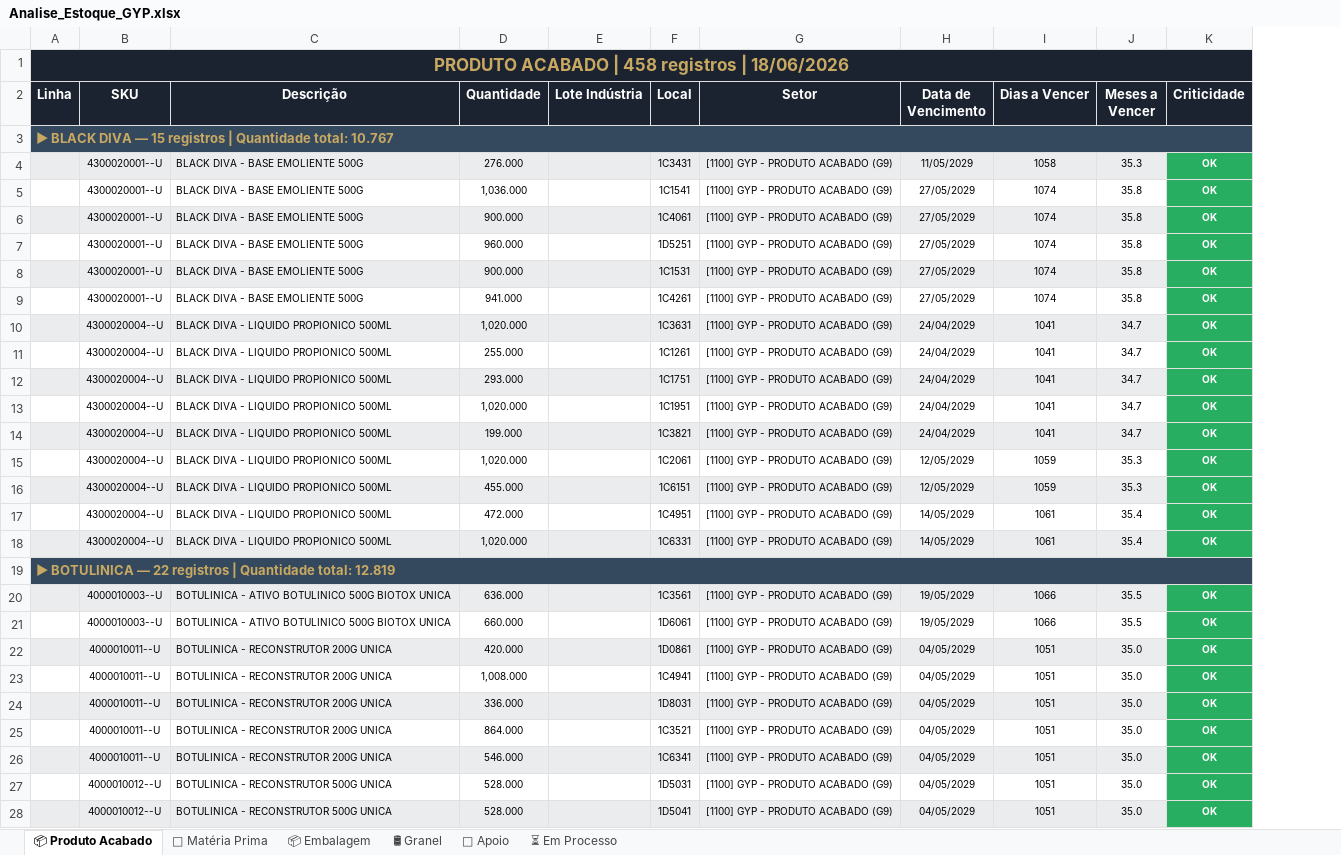
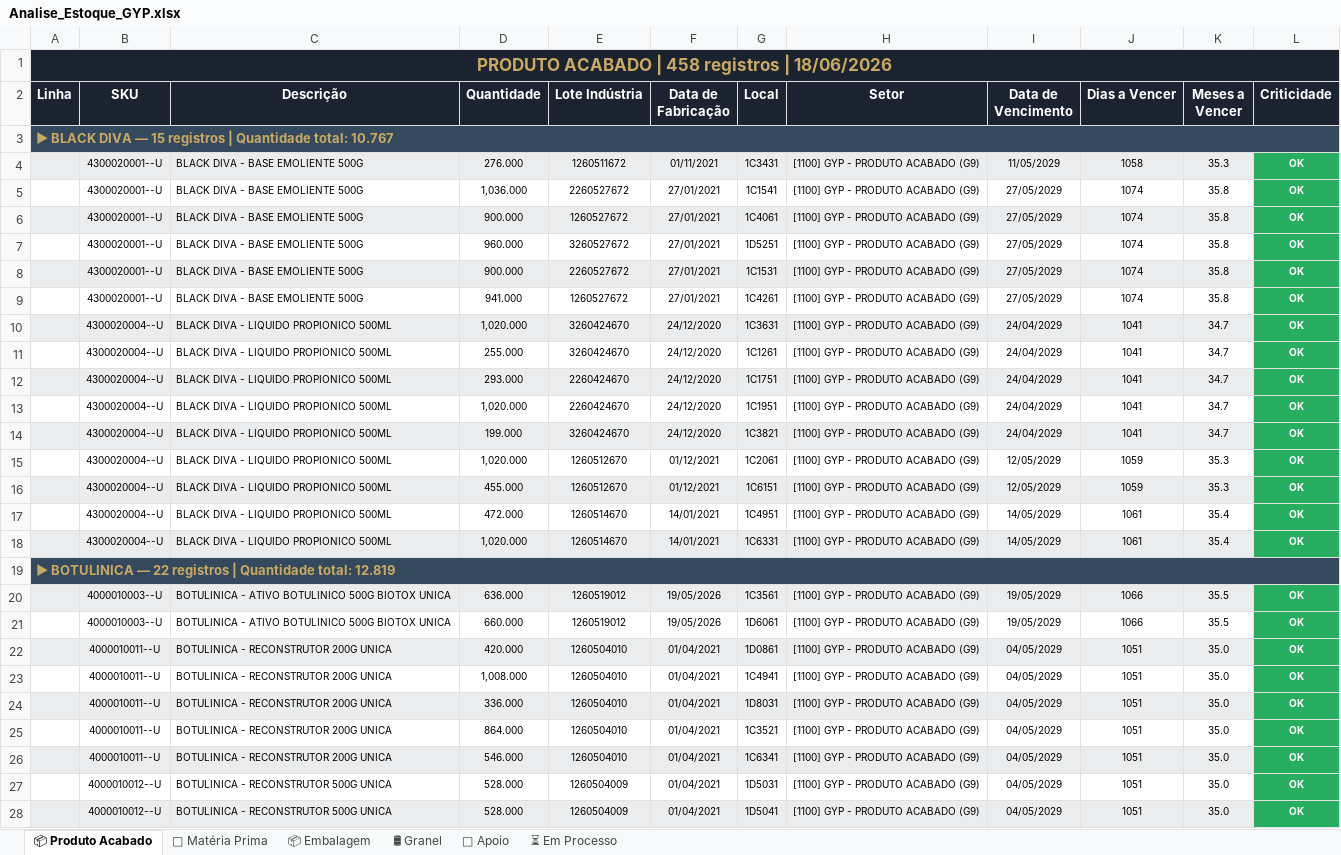
Before and after one commit to odair797/dashboard-estoque-gyp, an Excel workbook: output/Analise_Estoque_GYP.xlsx, sheet 📦 Produto Acabado, drawn as a sheet; only a part is shown; values as stored, in another font and other column widths than the file's, no borders; the diff covers the shown part only; the diff names each change by its address in the sheet, - before the commit and + after, or states it on an @@ line.

```diff
--- a/output/Analise_Estoque_GYP.xlsx (sheet 📦 Produto Acabado)
+++ b/output/Analise_Estoque_GYP.xlsx (sheet 📦 Produto Acabado)
+column F (Data de Fabricação), rows 4-28: 01/11/2021 | 27/01/2021 | 27/01/2021 | 27/01/2021 | 27/01/2021 | 27/01/2021 | 24/12/2020 | 24/12/2020 | 24/12/2020 | 24/12/2020 | 24/12/2020 | 01/12/2021 | 01/12/2021 | 14/01/2021 | 14/01/2021 |  | 19/05/2026 | 19/05/2026 | 01/04/2021 | 01/04/2021 | 01/04/2021 | 01/04/2021 | 01/04/2021 | 01/04/2021 | 01/04/2021
-E4 (Lote Indústria): (empty)
+E4 (Lote Indústria): 1260511672
-E5 (Lote Indústria): (empty)
+E5 (Lote Indústria): 2260527672
-E6 (Lote Indústria): (empty)
+E6 (Lote Indústria): 1260527672
-E7 (Lote Indústria): (empty)
+E7 (Lote Indústria): 3260527672
-E8 (Lote Indústria): (empty)
+E8 (Lote Indústria): 2260527672
-E9 (Lote Indústria): (empty)
+E9 (Lote Indústria): 1260527672
-E10:E11 (Lote Indústria): (empty)
+E10:E11 (Lote Indústria): 3260424670
-E12:E13 (Lote Indústria): (empty)
+E12:E13 (Lote Indústria): 2260424670
-E14 (Lote Indústria): (empty)
+E14 (Lote Indústria): 3260424670
-E15:E16 (Lote Indústria): (empty)
+E15:E16 (Lote Indústria): 1260512670
-E17:E18 (Lote Indústria): (empty)
+E17:E18 (Lote Indústria): 1260514670
-E20:E21 (Lote Indústria): (empty)
+E20:E21 (Lote Indústria): 1260519012
-E22:E26 (Lote Indústria): (empty)
+E22:E26 (Lote Indústria): 1260504010
-E27:E28 (Lote Indústria): (empty)
+E27:E28 (Lote Indústria): 1260504009
```
Also changed, not shown: 434 edited cells elsewhere in this sheet, sheet 📦 Embalagem, sheet ⏳ Em Processo, sheet 🧪 Matéria Prima, sheet 🔧 Apoio, sheet 🛢 Granel, 2 other files.
